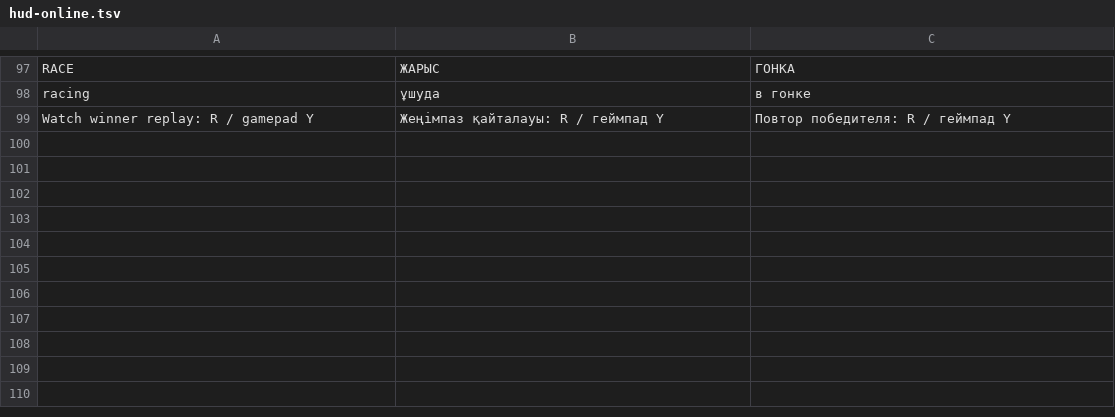
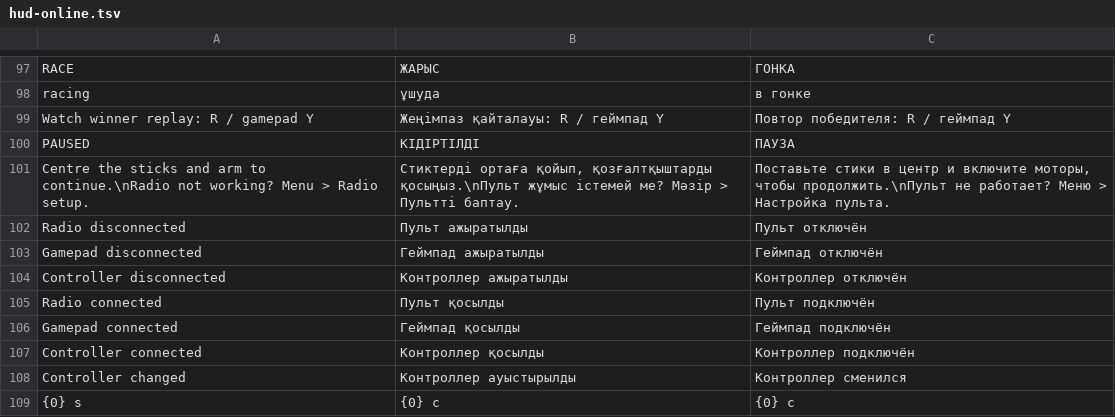
Before and after one commit to whoisthatJ/VRDrone6.6, a TSV file: Assets/_Project/Localization/Text/hud-online.tsv, drawn as a sheet; only a part is shown, gaps mark what is left out; the diff names each change by its address in the sheet, - before the commit and + after, or states it on an @@ line.

```diff
--- a/Assets/_Project/Localization/Text/hud-online.tsv
+++ b/Assets/_Project/Localization/Text/hud-online.tsv
+row 100: PAUSED | КІДІРТІЛДІ | ПАУЗА
+row 101: Centre the sticks and arm to continue.\nRadio not working? Menu > Radio setup. | Стиктерді ортаға қойып, қозғалтқыштарды қосыңыз.\nПульт жұмыс істемей ме? Мәзір > Пультті баптау. | Поставьте стики в центр и включите моторы, чтобы продолжить.\nПульт не работает? Меню > Настройка пульта.
+row 102: Radio disconnected | Пульт ажыратылды | Пульт отключён
+row 103: Gamepad disconnected | Геймпад ажыратылды | Геймпад отключён
+row 104: Controller disconnected | Контроллер ажыратылды | Контроллер отключён
+row 105: Radio connected | Пульт қосылды | Пульт подключён
+row 106: Gamepad connected | Геймпад қосылды | Геймпад подключён
+row 107: Controller connected | Контроллер қосылды | Контроллер подключён
+row 108: Controller changed | Контроллер ауыстырылды | Контроллер сменился
+row 109: {0} s | {0} с | {0} с
```
Also changed, not shown: 8 other files.
